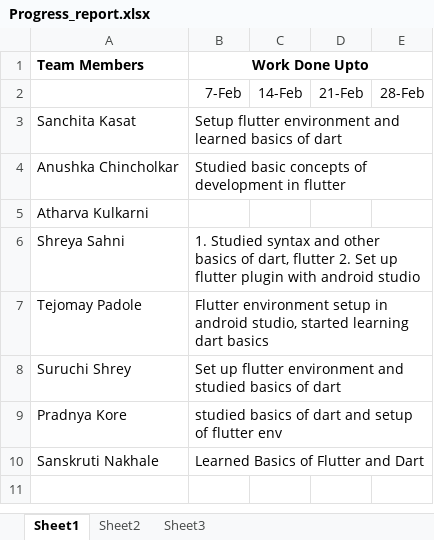
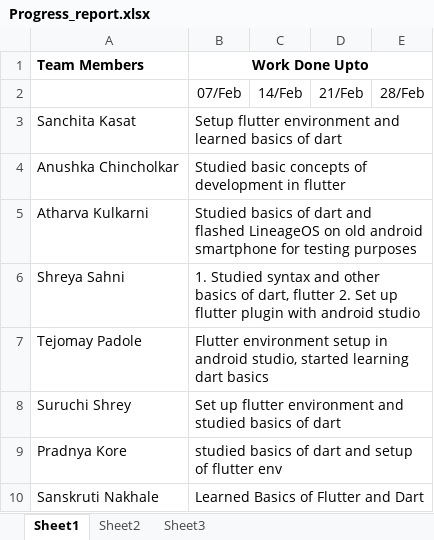
Before and after one commit to Sanchita0500/Racket-Shuttle_Tracker, an Excel workbook: Progress_report.xlsx, sheet Sheet1, drawn as a sheet; values as stored, in another font and other column widths than the file's, no borders; removed rows and columns are numbered as before the commit, all else as after; the diff names each change by its address in the sheet, - before the commit and + after, or states it on an @@ line.

Commit message:
Changes added

```diff
--- a/Progress_report.xlsx (sheet Sheet1)
+++ b/Progress_report.xlsx (sheet Sheet1)
-row 2:  | 7-Feb | 14-Feb | 21-Feb | 28-Feb
+row 2:  | 07/Feb | 14/Feb | 21/Feb | 28/Feb
-B5 (Work Done Upto): (empty)
+B5 (Work Done Upto): Studied basics of dart and flashed LineageOS on old android smartphone for testing purposes
```
